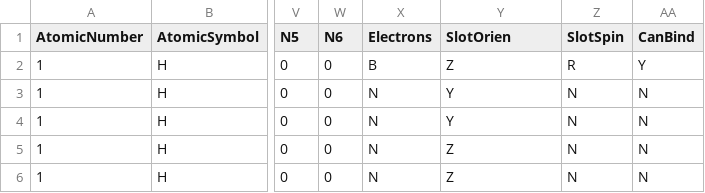
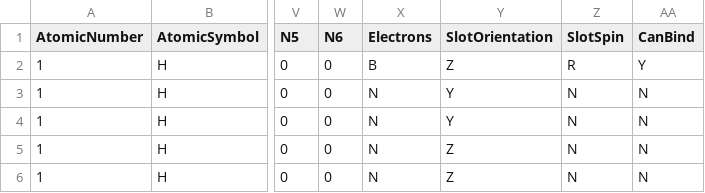
Before and after one commit to LtAirman/ChargeFieldTopics, a CSV file: data/Cr6-Elements-M.csv, drawn as a sheet; only a part is shown, gaps mark what is left out; the diff names each change by its address in the sheet, - before the commit and + after, or states it on an @@ line.

```diff
--- a/data/Cr6-Elements-M.csv
+++ b/data/Cr6-Elements-M.csv
-Y1: SlotOrien
+Y1: SlotOrientation
```
Also changed, not shown: 2 other files.
